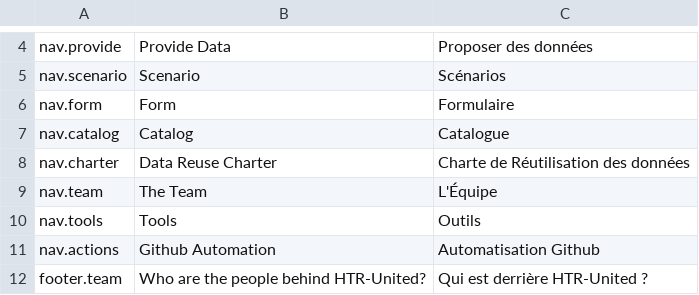
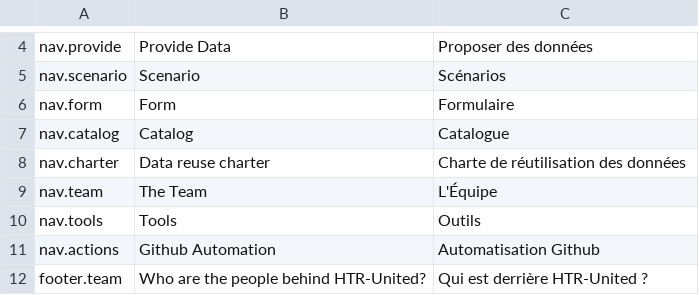
Before and after one commit to OCR-D/gt-metadata, a CSV file: assets/vanilla-i18n/htr-united_i18n.csv, drawn as a sheet; only a part is shown, gaps mark what is left out.

Commit message:
Toying with Github Action (#74)
* adding a deployment script for local tests
* compile i18n file before deployment
* charter.yml is now included in deploy.yml
* testing auto compile by making a very little modification in nav bar
* [Automatic] Update the charter
* adding missing commit for i18n files
* [Automatic] Update language files
* fix typo

Fix #73

Co-authored-by: github-actions[bot] <41898282+github-actions[bot]@users.noreply.github.com>

```diff
--- a/assets/vanilla-i18n/htr-united_i18n.csv
+++ b/assets/vanilla-i18n/htr-united_i18n.csv
@@ -7,3 +7,3 @@ nav.form,Form,Formulaire
 nav.catalog,Catalog,Catalogue
-nav.charter,Data Reuse Charter,Charte de Réutilisation des données
+nav.charter,Data reuse charter,Charte de réutilisation des données
 nav.team,The Team,L'Équipe
```
Also changed, not shown: 11 other files.
